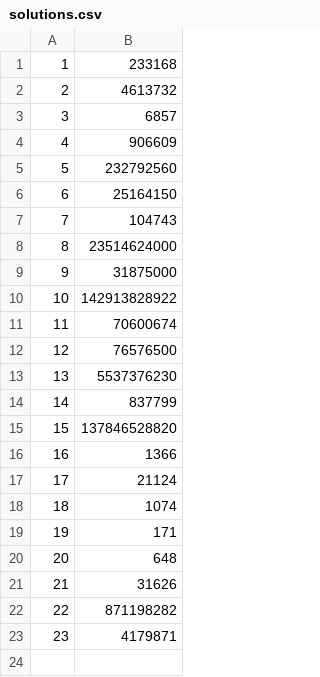
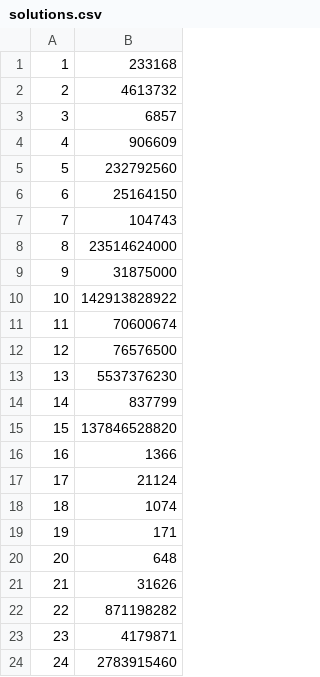
Before and after one commit to NekoGoddessAlyx/Project-Euler, a CSV file: solutions.csv, drawn as a sheet; the diff names each change by its address in the sheet, - before the commit and + after, or states it on an @@ line.

```diff
--- a/solutions.csv
+++ b/solutions.csv
+row 24: 24 | 2783915460
```
Also changed, not shown: 3 other files.
